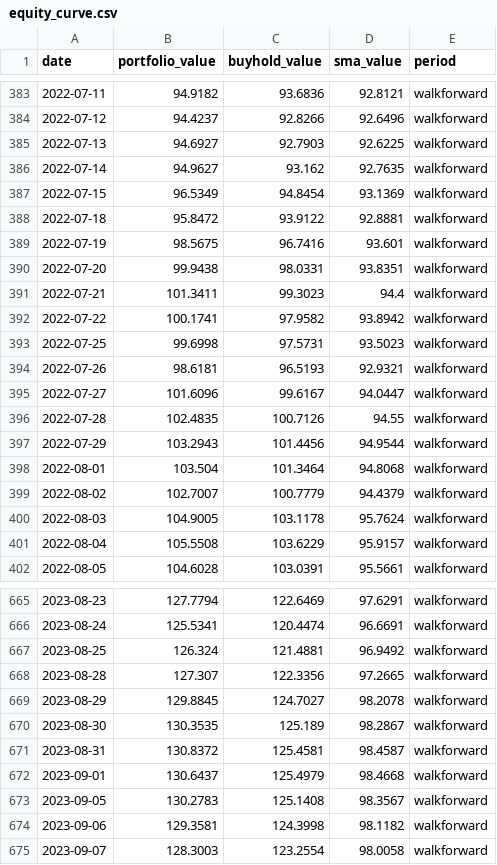
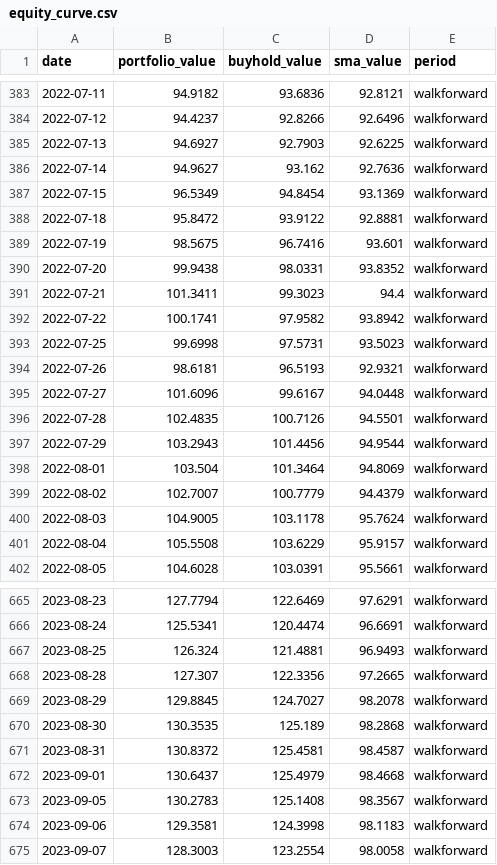
Before and after one commit to dipromm/trading, a CSV file: logs/dashboard/equity_curve.csv, drawn as a sheet; only a part is shown, gaps mark what is left out; the diff covers the shown part only.

```diff
--- a/logs/dashboard/equity_curve.csv
+++ b/logs/dashboard/equity_curve.csv
@@ -385,3 +385,3 @@ date,portfolio_value,buyhold_value,sma_value,period
 2022-07-13,94.6927,92.7903,92.6225,walkforward
-2022-07-14,94.9627,93.162,92.7635,walkforward
+2022-07-14,94.9627,93.162,92.7636,walkforward
 2022-07-15,96.5349,94.8454,93.1369,walkforward
@@ -389,3 +389,3 @@ date,portfolio_value,buyhold_value,sma_value,period
 2022-07-19,98.5675,96.7416,93.601,walkforward
-2022-07-20,99.9438,98.0331,93.8351,walkforward
+2022-07-20,99.9438,98.0331,93.8352,walkforward
 2022-07-21,101.3411,99.3023,94.4,walkforward
@@ -394,6 +394,6 @@ date,portfolio_value,buyhold_value,sma_value,period
 2022-07-26,98.6181,96.5193,92.9321,walkforward
-2022-07-27,101.6096,99.6167,94.0447,walkforward
-2022-07-28,102.4835,100.7126,94.55,walkforward
+2022-07-27,101.6096,99.6167,94.0448,walkforward
+2022-07-28,102.4835,100.7126,94.5501,walkforward
 2022-07-29,103.2943,101.4456,94.9544,walkforward
-2022-08-01,103.504,101.3464,94.8068,walkforward
+2022-08-01,103.504,101.3464,94.8069,walkforward
 2022-08-02,102.7007,100.7779,94.4379,walkforward
@@ -666,6 +666,6 @@ date,portfolio_value,buyhold_value,sma_value,period
 2023-08-24,125.5341,120.4474,96.6691,walkforward
-2023-08-25,126.324,121.4881,96.9492,walkforward
+2023-08-25,126.324,121.4881,96.9493,walkforward
 2023-08-28,127.307,122.3356,97.2665,walkforward
 2023-08-29,129.8845,124.7027,98.2078,walkforward
-2023-08-30,130.3535,125.189,98.2867,walkforward
+2023-08-30,130.3535,125.189,98.2868,walkforward
 2023-08-31,130.8372,125.4581,98.4587,walkforward
@@ -673,3 +673,3 @@ date,portfolio_value,buyhold_value,sma_value,period
 2023-09-05,130.2783,125.1408,98.3567,walkforward
-2023-09-06,129.3581,124.3998,98.1182,walkforward
+2023-09-06,129.3581,124.3998,98.1183,walkforward
 2023-09-07,128.3003,123.2554,98.0058,walkforward
```
Also changed, not shown: 34 added rows and 70 edited cells elsewhere in this file, logs/dashboard/paper_equity.csv, 8 other files.
